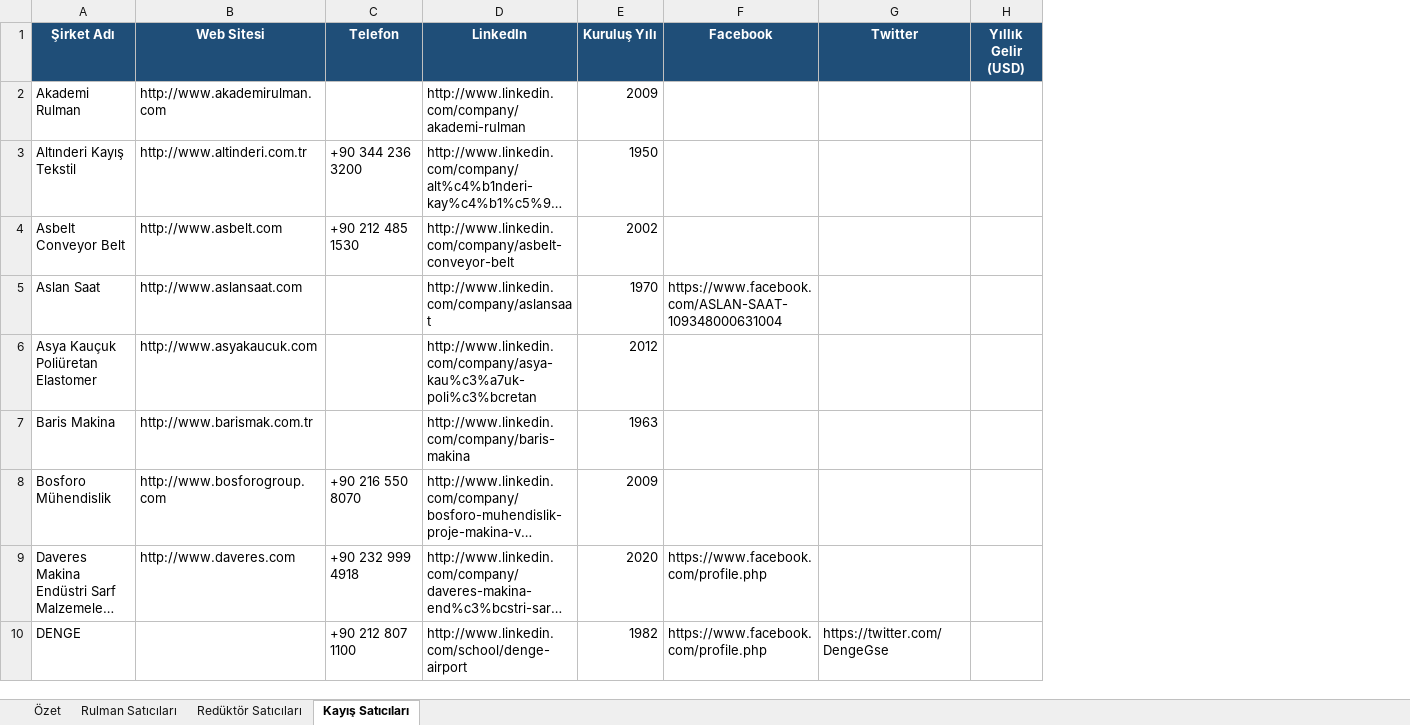
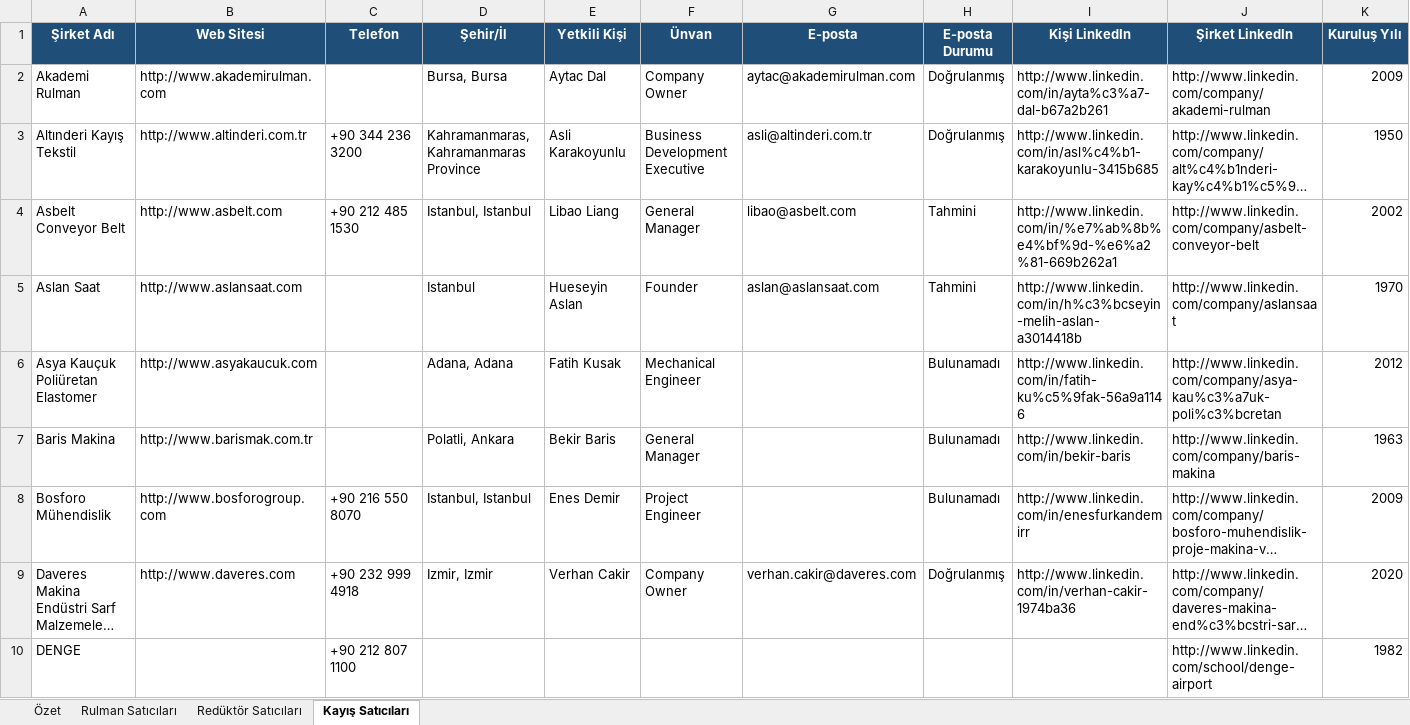
Before and after one commit to Zakdanger1997/zak, an Excel workbook: turkiye_tedarikci_listesi.xlsx, sheet Kayış Satıcıları, drawn as a sheet; only a part is shown; long unchanged cells end in …; values as stored, in another font and other column widths than the file's, no borders; removed rows and columns are numbered as before the commit, all else as after; the diff names each change by its address in the sheet, - before the commit and + after, or states it on an @@ line.

```diff
--- a/turkiye_tedarikci_listesi.xlsx (sheet Kayış Satıcıları)
+++ b/turkiye_tedarikci_listesi.xlsx (sheet Kayış Satıcıları)
+column D (Şehir/İl), rows 2-9: Bursa, Bursa | Kahramanmaras, Kahramanmaras Province | Istanbul, Istanbul | Istanbul | Adana, Adana | Polatli, Ankara | Istanbul, Istanbul | Izmir, Izmir
+column E (Yetkili Kişi), rows 2-9: Aytac Dal | Asli Karakoyunlu | Libao Liang | Hueseyin Aslan | Fatih Kusak | Bekir Baris | Enes Demir | Verhan Cakir
+column F (Ünvan), rows 2-9: Company Owner | Business Development Executive | General Manager | Founder | Mechanical Engineer | General Manager | Project Engineer | Company Owner
+column G (E-posta), rows 2-9: aytac@akademirulman.com | asli@altinderi.com.tr | libao@asbelt.com | aslan@aslansaat.com |  |  |  | verhan.cakir@daveres.com
+column H (E-posta Durumu), rows 2-9: Doğrulanmış | Doğrulanmış | Tahmini | Tahmini | Bulunamadı | Bulunamadı | Bulunamadı | Doğrulanmış
+column I (Kişi LinkedIn), rows 2-9: http://www.linkedin.com/in/ayta%c3%a7-dal-b67a2b261 | http://www.linkedin.com/in/asl%c4%b1-karakoyunlu-3415b685 | http://www.linkedin.com/in/%e7%ab%8b%e4%bf%9d-%e6%a2%81-669b262a1 | http://www.linkedin.com/in/h%c3%bcseyin-melih-aslan-a3014418b | http://www.linkedin.com/in/fatih-ku%c5%9fak-56a9a1146 | http://www.linkedin.com/in/bekir-baris | http://www.linkedin.com/in/enesfurkandemirr | http://www.linkedin.com/in/verhan-cakir-1974ba36
-column F (Facebook), rows 5-10: https://www.facebook.com/ASLAN-SAAT-109348000631004 |  |  |  | https://www.facebook.com/profile.php | https://www.facebook.com/profile.php
-column G (Twitter), row 10: https://twitter.com/DengeGse
-column H (Yıllık Gelir (USD)), empty
-J1: LinkedIn
+J1: Şirket LinkedIn
```
Also changed, not shown: sheet Rulman Satıcıları, sheet Redüktör Satıcıları, sheet Özet.
